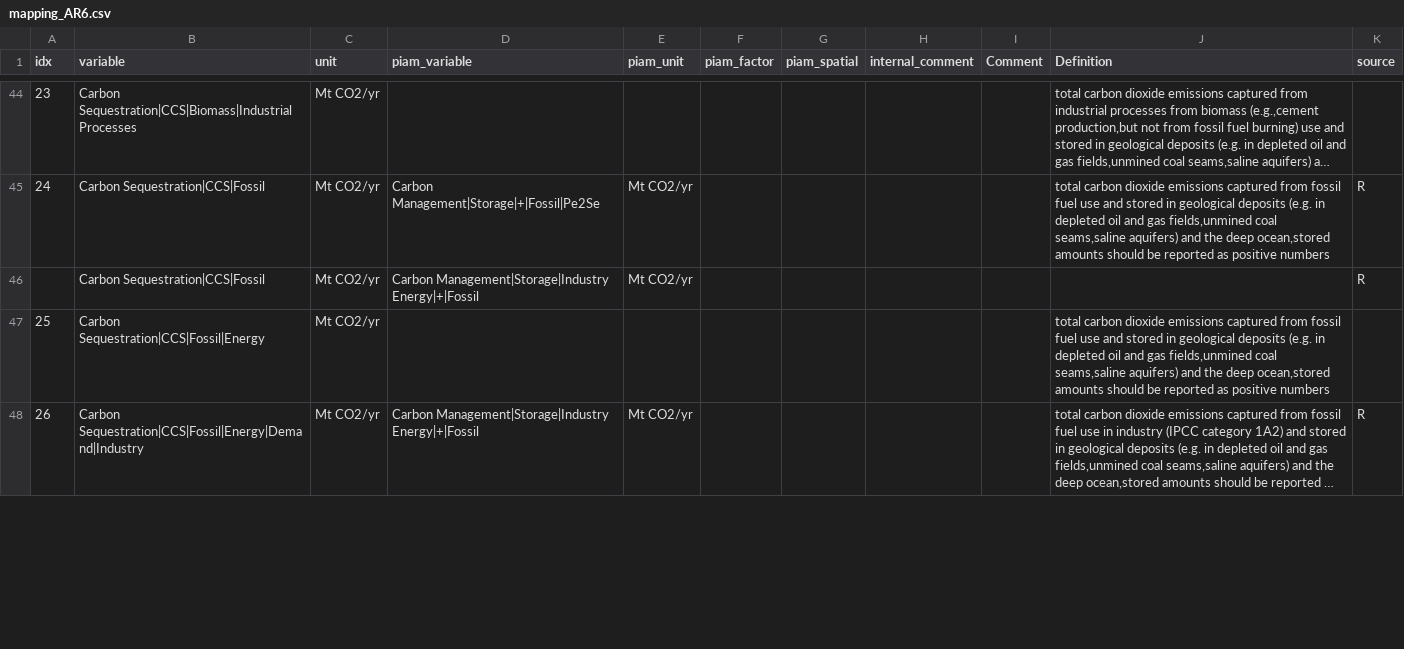
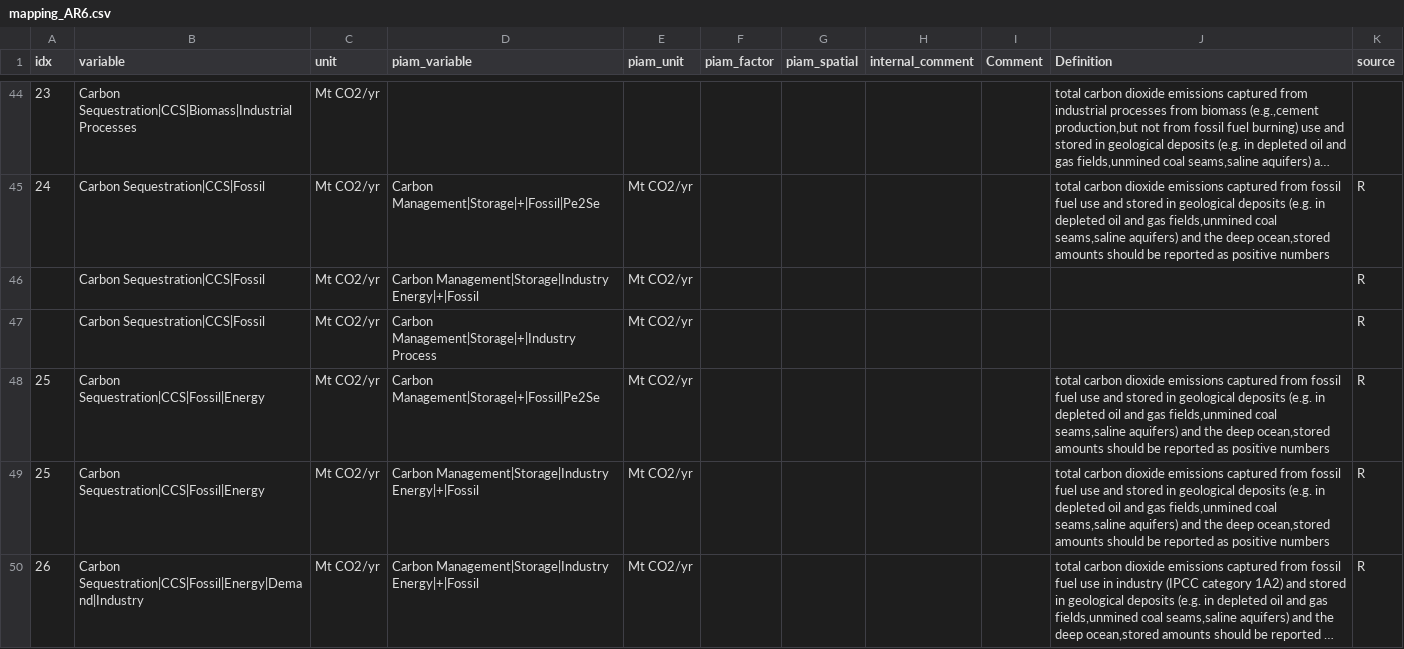
Before and after one commit to tonnrueter/piamInterfaces, a CSV file: inst/mappings/mapping_AR6.csv, drawn as a sheet; only a part is shown, gaps mark what is left out; long unchanged cells end in …; addresses are those after the commit; the diff covers the shown part only; the diff names each change by its address in the sheet, - before the commit and + after, or states it on an @@ line.

```diff
--- a/inst/mappings/mapping_AR6.csv
+++ b/inst/mappings/mapping_AR6.csv
+row 47:  | Carbon Sequestration|CCS|Fossil | Mt CO2/yr | Carbon Management|Storage|+|Industry Process | Mt CO2/yr |  |  |  |  |  | R
-D48 (piam_variable): (empty)
+D48 (piam_variable): Carbon Management|Storage|+|Fossil|Pe2Se
-E48 (piam_unit): (empty)
+E48 (piam_unit): Mt CO2/yr
-K48 (source): (empty)
+K48 (source): R
+row 49: 25 | Carbon Sequestration|CCS|Fossil|Energy | Mt CO2/yr | Carbon Management|Storage|Industry Energy|+|Fossil | Mt CO2/yr |  |  |  |  | total carbon dioxide emissions captured from fossil fuel use and stored in geological deposits (e.g. in depleted oil and gas fields,unmined coal seams,saline aquifers) and the deep ocean,stored amounts should be reported as positive numbers | R
```
Also changed, not shown: 1 removed row and 10 edited cells elsewhere in this file, 1 other file.
